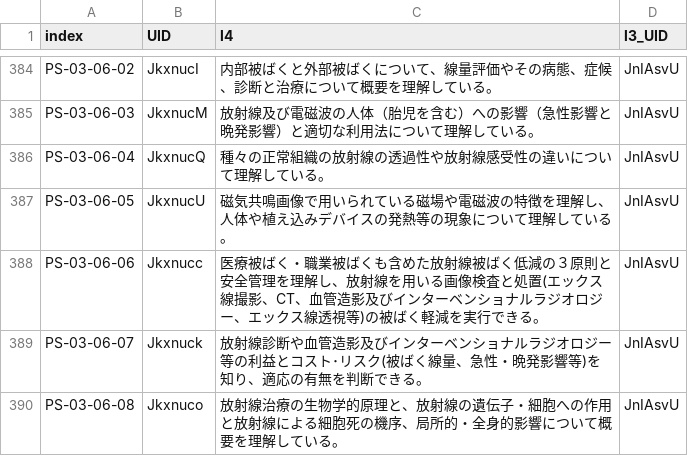
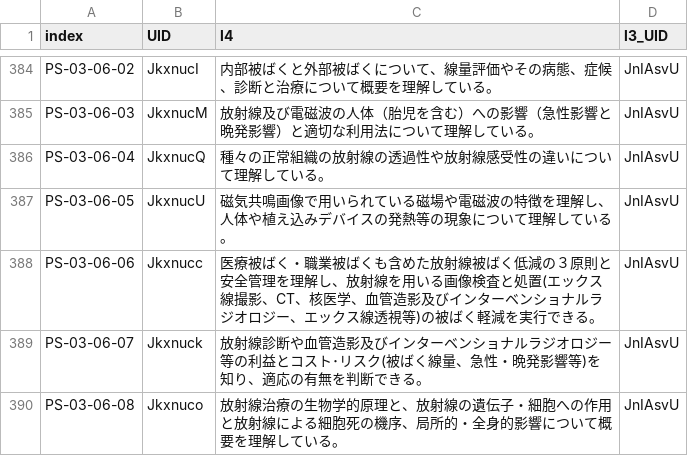
Before and after one commit to yasada0819/mcc2022-med, a CSV file: 2022/ja/outcomes/l4.csv, drawn as a sheet; only a part is shown, gaps mark what is left out.

```diff
--- a/2022/ja/outcomes/l4.csv
+++ b/2022/ja/outcomes/l4.csv
@@ -387,3 +387,3 @@
 "PS-03-06-05","JkxnucU","磁気共鳴画像で用いられている磁場や電磁波の特徴を理解し、人体や植え込みデバイスの発熱等の現象について理解している。","JnIAsvU"
-"PS-03-06-06","Jkxnucc","医療被ばく・職業被ばくも含めた放射線被ばく低減の３原則と安全管理を理解し、放射線を用いる画像検査と処置(エックス線撮影、CT、血管造影及びインターベンショナルラジオロジー、エックス線透視等)の被ばく軽減を実行できる。","JnIAsvU"
+"PS-03-06-06","Jkxnucc","医療被ばく・職業被ばくも含めた放射線被ばく低減の３原則と安全管理を理解し、放射線を用いる画像検査と処置(エックス線撮影、CT、核医学、血管造影及びインターベンショナルラジオロジー、エックス線透視等)の被ばく軽減を実行できる。","JnIAsvU"
 "PS-03-06-07","Jkxnuck","放射線診断や血管造影及びインターベンショナルラジオロジー等の利益とコスト･リスク(被ばく線量、急性・晩発影響等)を知り、適応の有無を判断できる。","JnIAsvU"
```
